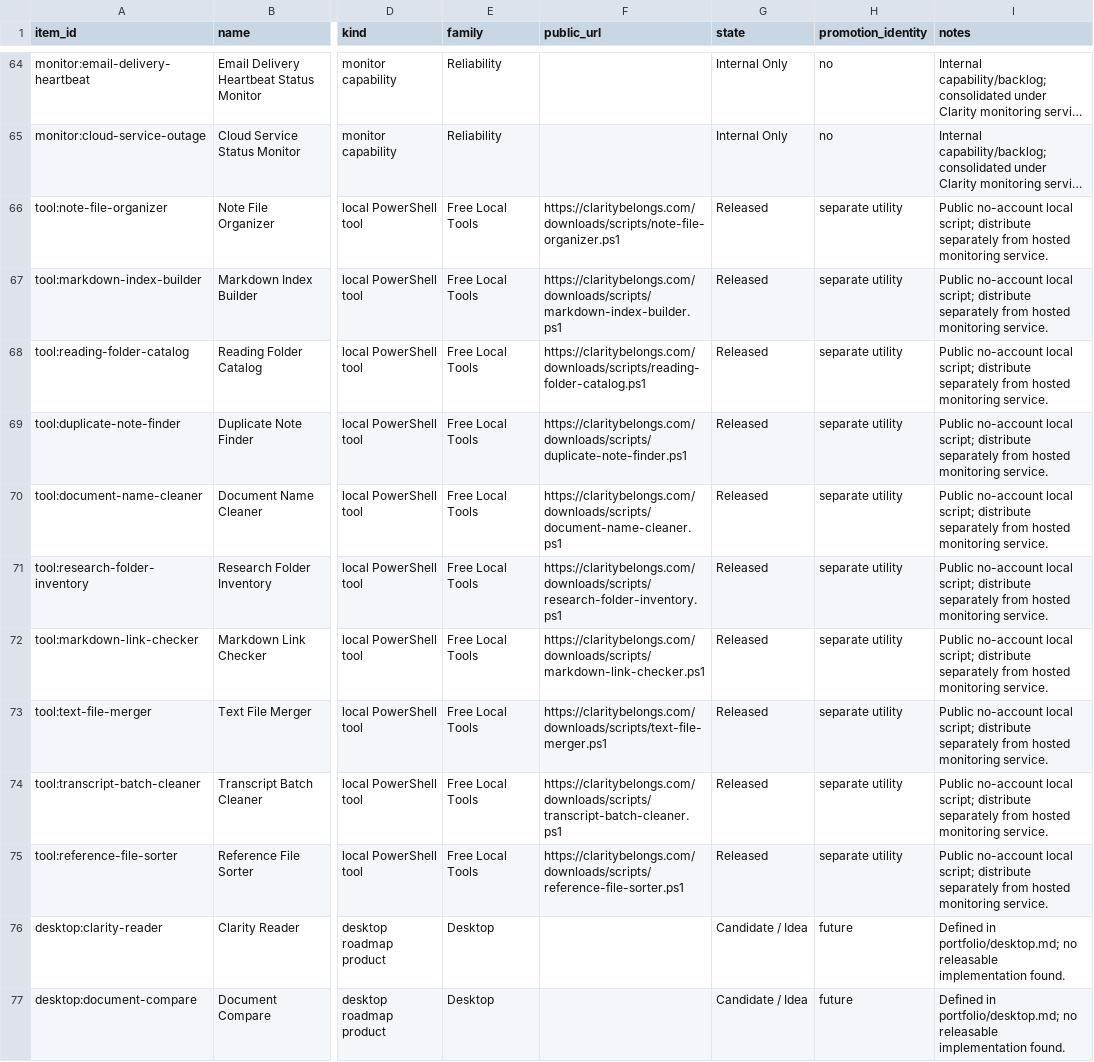
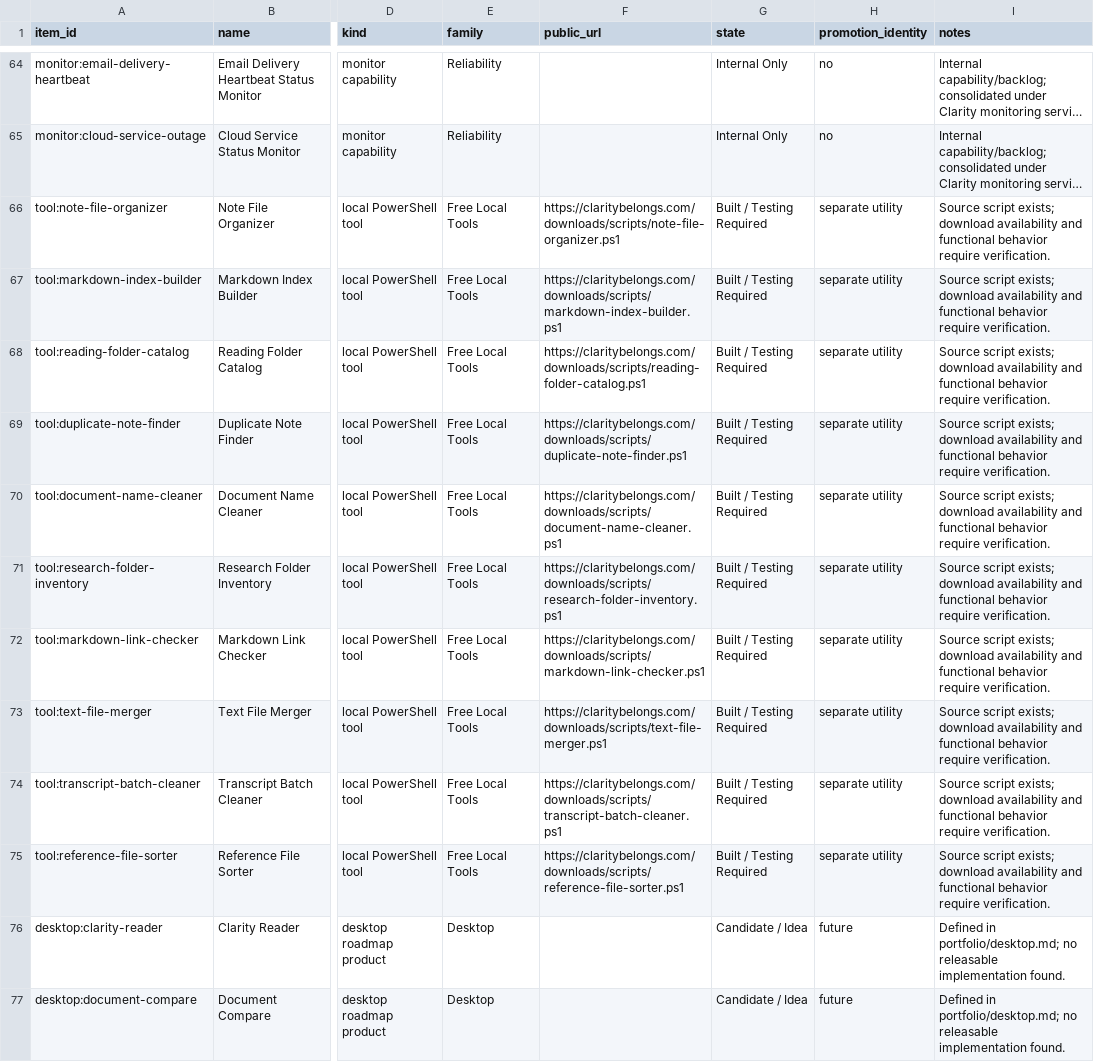
Before and after one commit to JeremiahHaney/clarity-belongs, a CSV file: distribution/data/inventory.csv, drawn as a sheet; only a part is shown, gaps mark what is left out; long unchanged cells end in …; the diff names each change by its address in the sheet, - before the commit and + after, or states it on an @@ line.

Commit message:
Reconcile local script release labels to QA-required (#19)
* Align ten local script distribution labels with testing-required source catalog

* Remove unsupported public availability claim from unverified script listings

* Changelog 0.6.29 for Clarity local script release classification

```diff
--- a/distribution/data/inventory.csv
+++ b/distribution/data/inventory.csv
-G66:G75 (state): Released
+G66:G75 (state): Built / Testing Required
-I66:I75 (notes): Public no-account local script; distribute separately from hosted monitoring service.
+I66:I75 (notes): Source script exists; download availability and functional behavior require verification.
```
Also changed, not shown: 1 other file.
